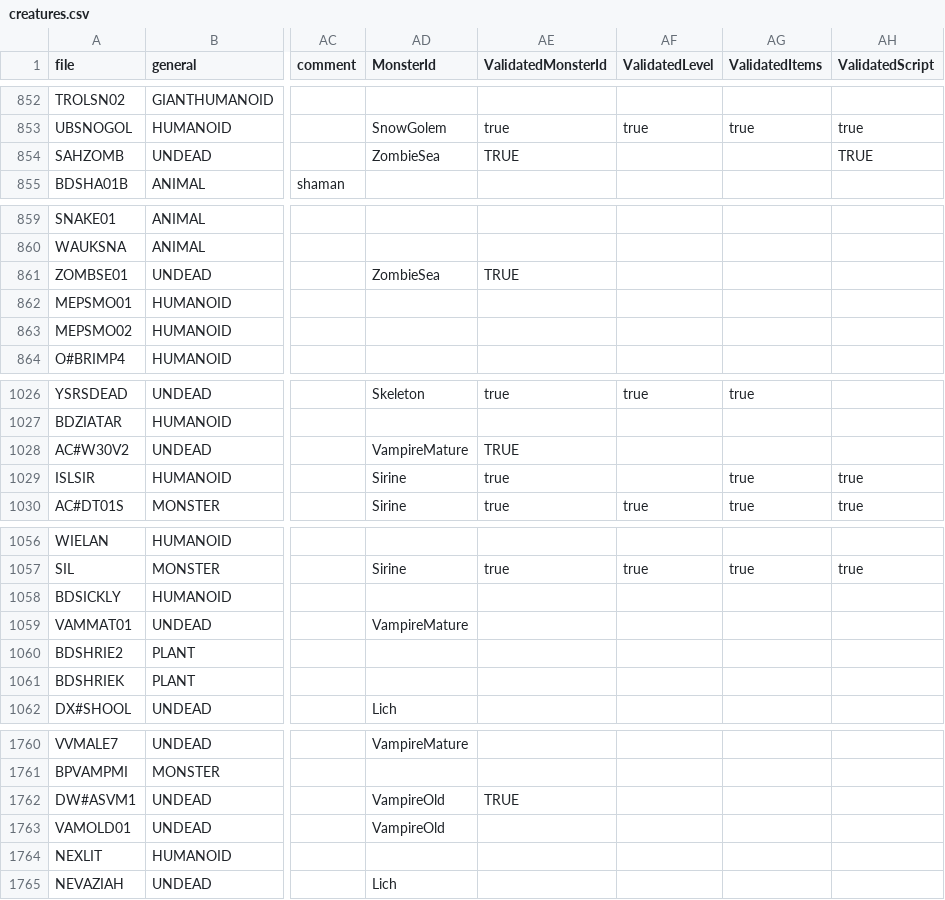
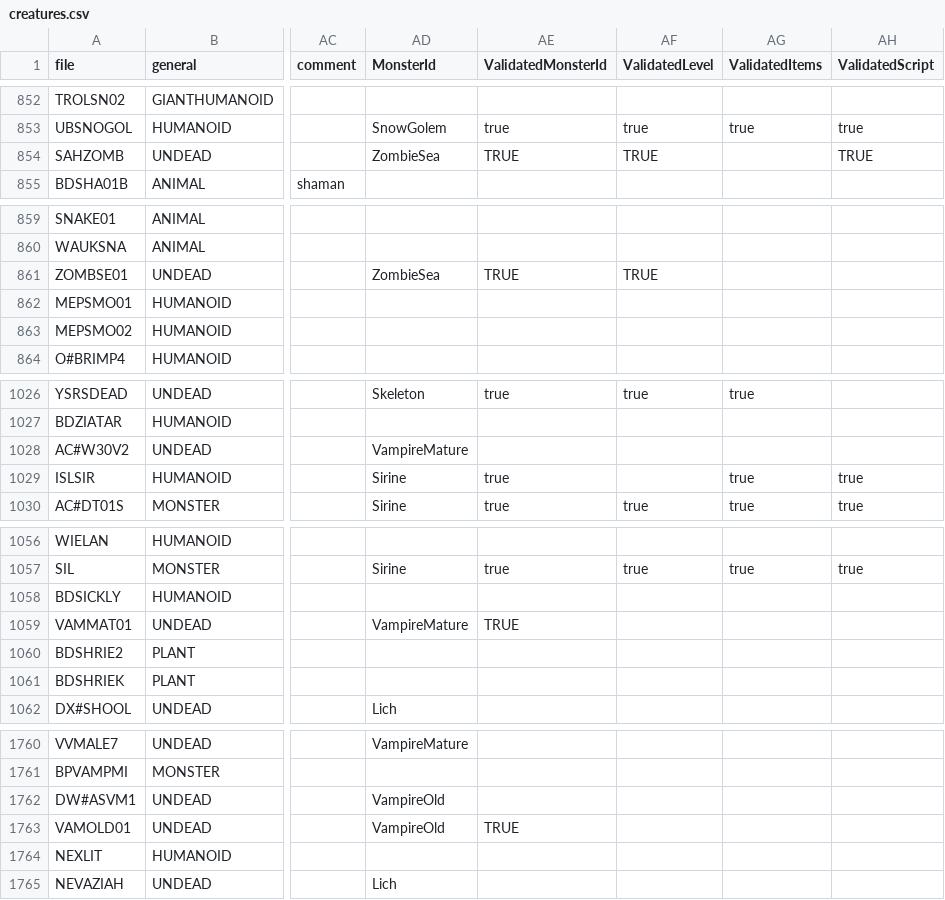
Before and after one commit to arnaudpourbaix/enhanced-creatures, a CSV file: assets/creatures.csv, drawn as a sheet; only a part is shown, gaps mark what is left out; the diff covers the shown part only; the diff names each change by its address in the sheet, - before the commit and + after, or states it on an @@ line.

```diff
--- a/assets/creatures.csv
+++ b/assets/creatures.csv
-AF854 (ValidatedLevel): (empty)
+AF854 (ValidatedLevel): TRUE
-AF861 (ValidatedLevel): (empty)
+AF861 (ValidatedLevel): TRUE
-AE1028 (ValidatedMonsterId): TRUE
+AE1028 (ValidatedMonsterId): (empty)
-AE1059 (ValidatedMonsterId): (empty)
+AE1059 (ValidatedMonsterId): TRUE
-AE1762 (ValidatedMonsterId): TRUE
+AE1762 (ValidatedMonsterId): (empty)
-AE1763 (ValidatedMonsterId): (empty)
+AE1763 (ValidatedMonsterId): TRUE
```
Also changed, not shown: 6 edited cells elsewhere in this file, 16 other files.
